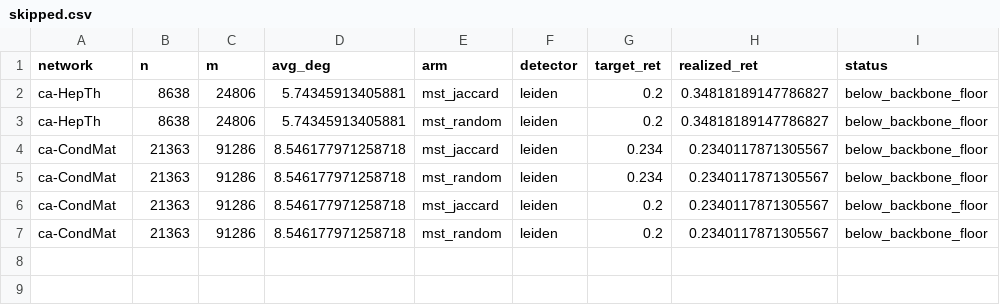
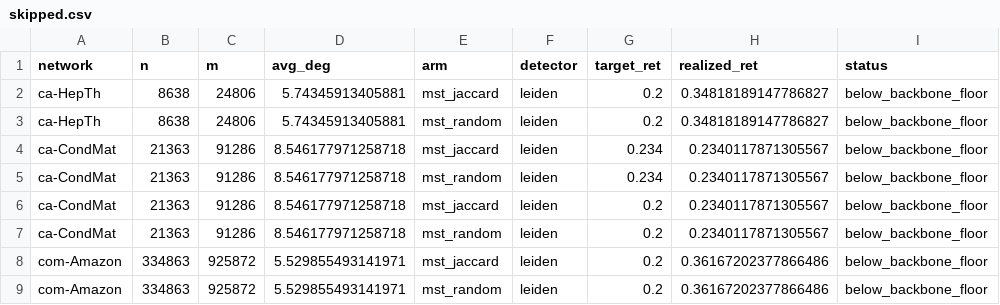
Before and after one commit to mdindoost/community_detection_spectral, a CSV file: PAPER_RESTRUCTURE/exp_AB_sparsifier_coverage/skipped.csv, drawn as a sheet.

Commit message:
Exp AB: com-Amazon complete (7 sparsifier arms, honest transfer, fragments)

```diff
--- a/PAPER_RESTRUCTURE/exp_AB_sparsifier_coverage/skipped.csv
+++ b/PAPER_RESTRUCTURE/exp_AB_sparsifier_coverage/skipped.csv
@@ -7 +7,3 @@ ca-CondMat,21363,91286,8.546177971258718,mst_jaccard,leiden,0.2,0.23401178713055
 ca-CondMat,21363,91286,8.546177971258718,mst_random,leiden,0.2,0.2340117871305567,below_backbone_floor
+com-Amazon,334863,925872,5.529855493141971,mst_jaccard,leiden,0.2,0.36167202377866486,below_backbone_floor
+com-Amazon,334863,925872,5.529855493141971,mst_random,leiden,0.2,0.36167202377866486,below_backbone_floor
```
Also changed, not shown: 3 other files.
